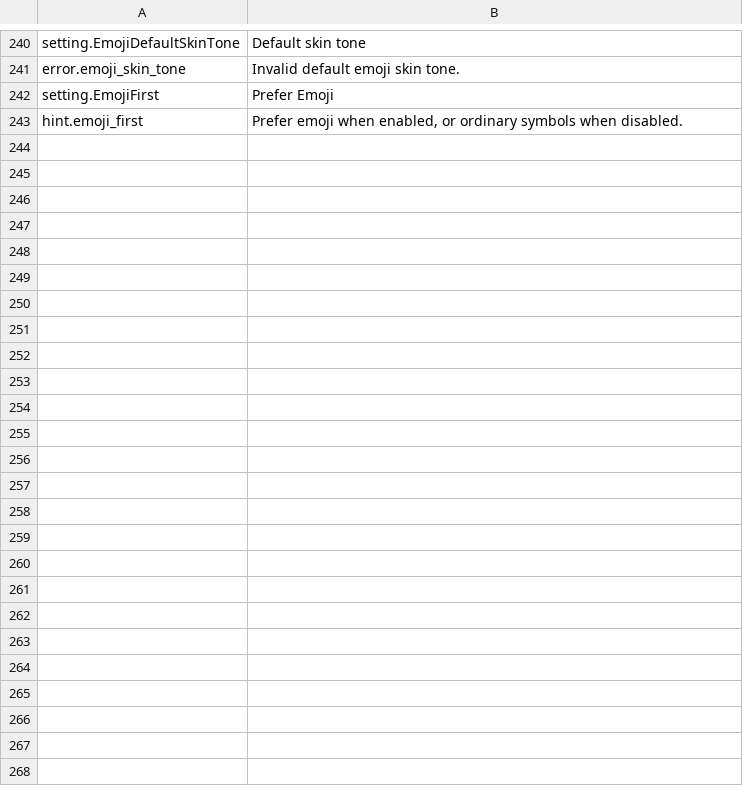
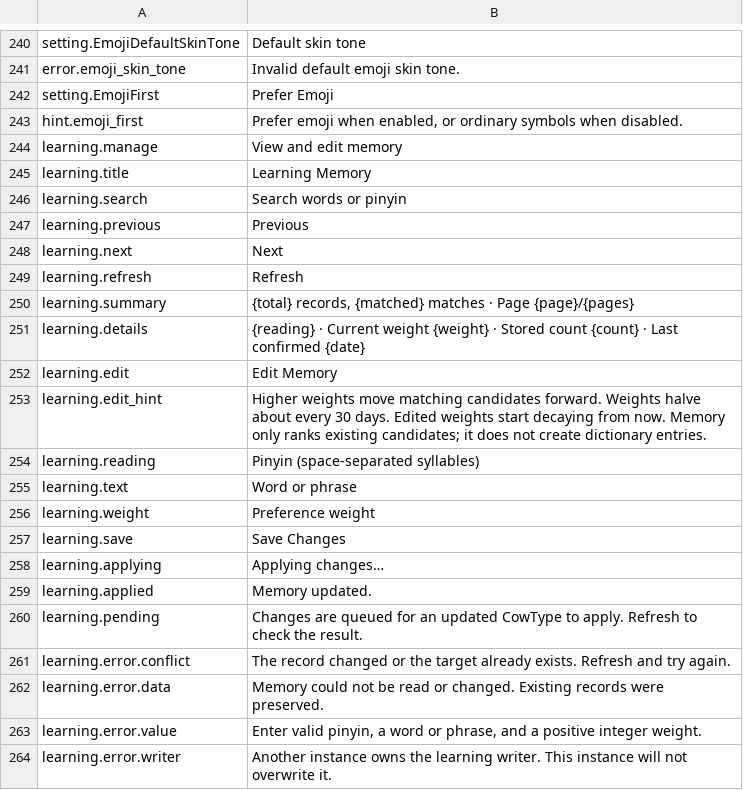
Before and after one commit to 0xarch/CowType, a TSV file: i18n/en_US.tsv, drawn as a sheet; only a part is shown, gaps mark what is left out; the diff names each change by its address in the sheet, - before the commit and + after, or states it on an @@ line.

Commit message:
feat: add conflict-safe learning memory viewer and editor

```diff
--- a/i18n/en_US.tsv
+++ b/i18n/en_US.tsv
+row 244: learning.manage | View and edit memory
+row 245: learning.title | Learning Memory
+row 246: learning.search | Search words or pinyin
+row 247: learning.previous | Previous
+row 248: learning.next | Next
+row 249: learning.refresh | Refresh
+row 250: learning.summary | {total} records, {matched} matches · Page {page}/{pages}
+row 251: learning.details | {reading} · Current weight {weight} · Stored count {count} · Last confirmed {date}
+row 252: learning.edit | Edit Memory
+row 253: learning.edit_hint | Higher weights move matching candidates forward. Weights halve about every 30 days. Edited weights start decaying from now. Memory only ranks existing candidates; it does not create dictionary entries.
+row 254: learning.reading | Pinyin (space-separated syllables)
+row 255: learning.text | Word or phrase
+row 256: learning.weight | Preference weight
+row 257: learning.save | Save Changes
+row 258: learning.applying | Applying changes…
+row 259: learning.applied | Memory updated.
+row 260: learning.pending | Changes are queued for an updated CowType to apply. Refresh to check the result.
+row 261: learning.error.conflict | The record changed or the target already exists. Refresh and try again.
+row 262: learning.error.data | Memory could not be read or changed. Existing records were preserved.
+row 263: learning.error.value | Enter valid pinyin, a word or phrase, and a positive integer weight.
+row 264: learning.error.writer | Another instance owns the learning writer. This instance will not overwrite it.
```
Also changed, not shown: i18n/zh_CN.tsv, 17 other files.
